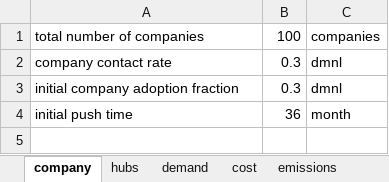
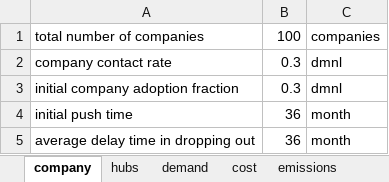
Before and after one commit to andrukth/HubsModel, an Excel workbook: Exogenous values.xlsx, sheet company, drawn as a sheet; values as stored, in another font and other column widths than the file's, no borders; the diff names each change by its address in the sheet, - before the commit and + after, or states it on an @@ line.

```diff
--- a/Exogenous values.xlsx (sheet company)
+++ b/Exogenous values.xlsx (sheet company)
+row 5: average delay time in dropping out | 36 | month
```
Also changed, not shown: sheet demand, sheet cost, 2 other files.
